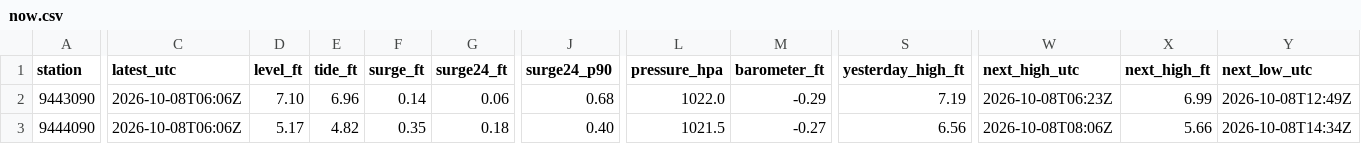
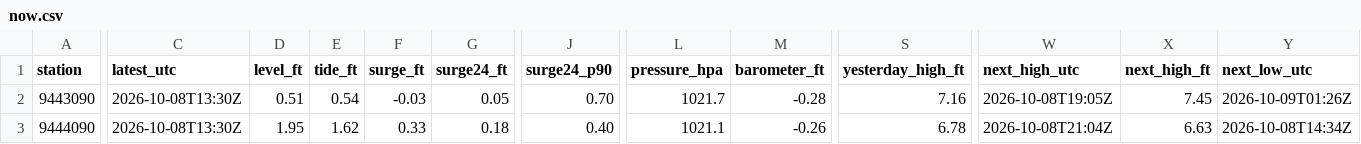
Before and after one commit to bdgroves/puget-tides, a CSV file: now.csv, drawn as a sheet; only a part is shown, gaps mark what is left out; the diff covers the shown part only; the diff names each change by its address in the sheet, - before the commit and + after, or states it on an @@ line.

```diff
--- a/now.csv
+++ b/now.csv
-C2:C3 (latest_utc): 2026-10-08T06:06Z
+C2:C3 (latest_utc): 2026-10-08T13:30Z
-D2 (level_ft): 7.10
+D2 (level_ft): 0.51
-E2 (tide_ft): 6.96
+E2 (tide_ft): 0.54
-F2 (surge_ft): 0.14
+F2 (surge_ft): -0.03
-G2 (surge24_ft): 0.06
+G2 (surge24_ft): 0.05
-J2 (surge24_p90): 0.68
+J2 (surge24_p90): 0.70
-L2 (pressure_hpa): 1022.0
+L2 (pressure_hpa): 1021.7
-M2 (barometer_ft): -0.29
+M2 (barometer_ft): -0.28
-S2 (yesterday_high_ft): 7.19
+S2 (yesterday_high_ft): 7.16
-W2 (next_high_utc): 2026-10-08T06:23Z
+W2 (next_high_utc): 2026-10-08T19:05Z
-X2 (next_high_ft): 6.99
+X2 (next_high_ft): 7.45
-Y2 (next_low_utc): 2026-10-08T12:49Z
+Y2 (next_low_utc): 2026-10-09T01:26Z
-D3 (level_ft): 5.17
+D3 (level_ft): 1.95
-E3 (tide_ft): 4.82
+E3 (tide_ft): 1.62
-F3 (surge_ft): 0.35
+F3 (surge_ft): 0.33
-L3 (pressure_hpa): 1021.5
+L3 (pressure_hpa): 1021.1
-M3 (barometer_ft): -0.27
+M3 (barometer_ft): -0.26
-S3 (yesterday_high_ft): 6.56
+S3 (yesterday_high_ft): 6.78
-W3 (next_high_utc): 2026-10-08T08:06Z
+W3 (next_high_utc): 2026-10-08T21:04Z
-X3 (next_high_ft): 5.66
+X3 (next_high_ft): 6.63
```
Also changed, not shown: 68 edited cells elsewhere in this file, datums.csv, harcon.csv, 6 other files.
